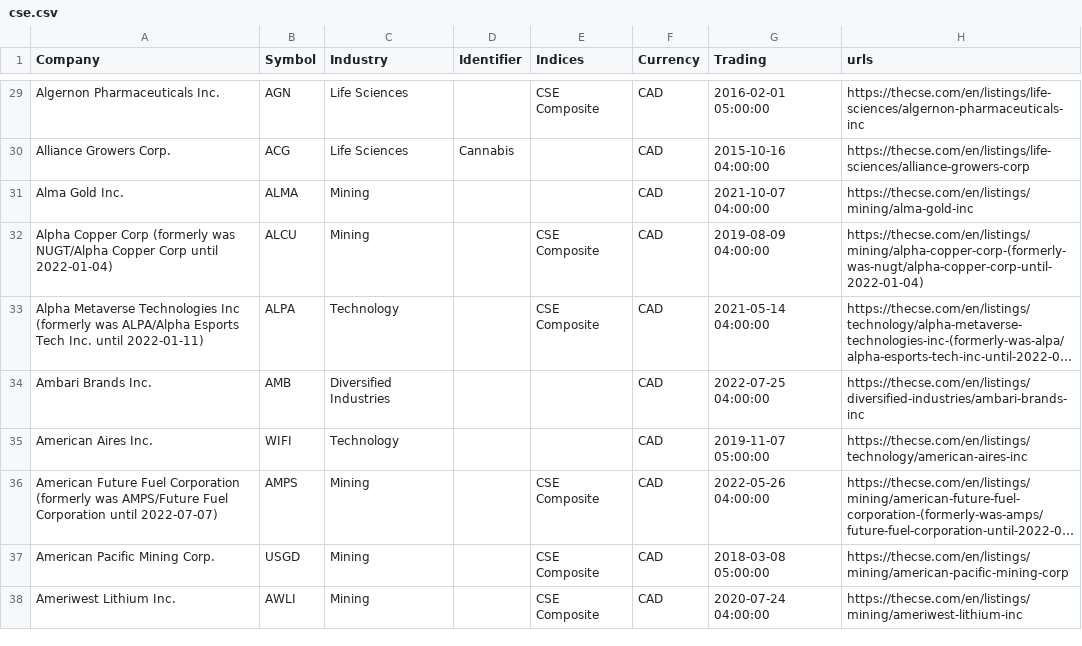
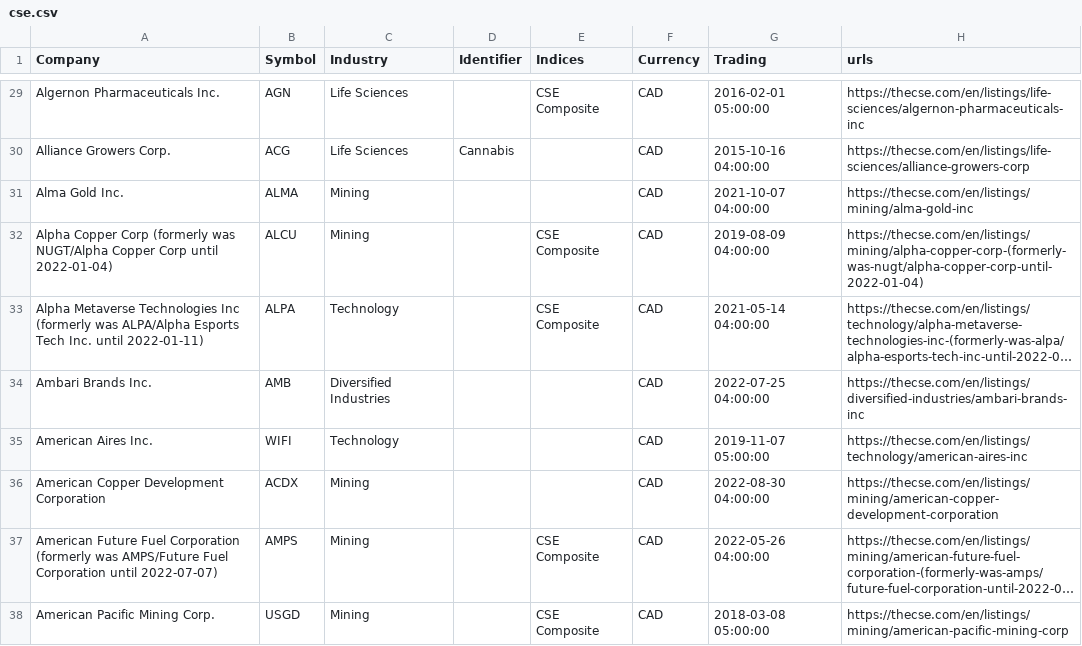
Before and after one commit to FriendlyUser/cad_tickers_list, a CSV file: static/latest/cse.csv, drawn as a sheet; only a part is shown, gaps mark what is left out; the shorter side is filled out with more unchanged rows; long unchanged cells end in …; the diff covers the shown part only; the diff names each change by its address in the sheet, - before the commit and + after, or states it on an @@ line.

```diff
--- a/static/latest/cse.csv
+++ b/static/latest/cse.csv
+row 36: American Copper Development Corporation | ACDX | Mining |  |  | CAD | 2022-08-30 04:00:00 | https://thecse.com/en/listings/mining/american-copper-development-corporation
```
Also changed, not shown: 3 added rows, 3 removed rows and 10 edited cells elsewhere in this file.
